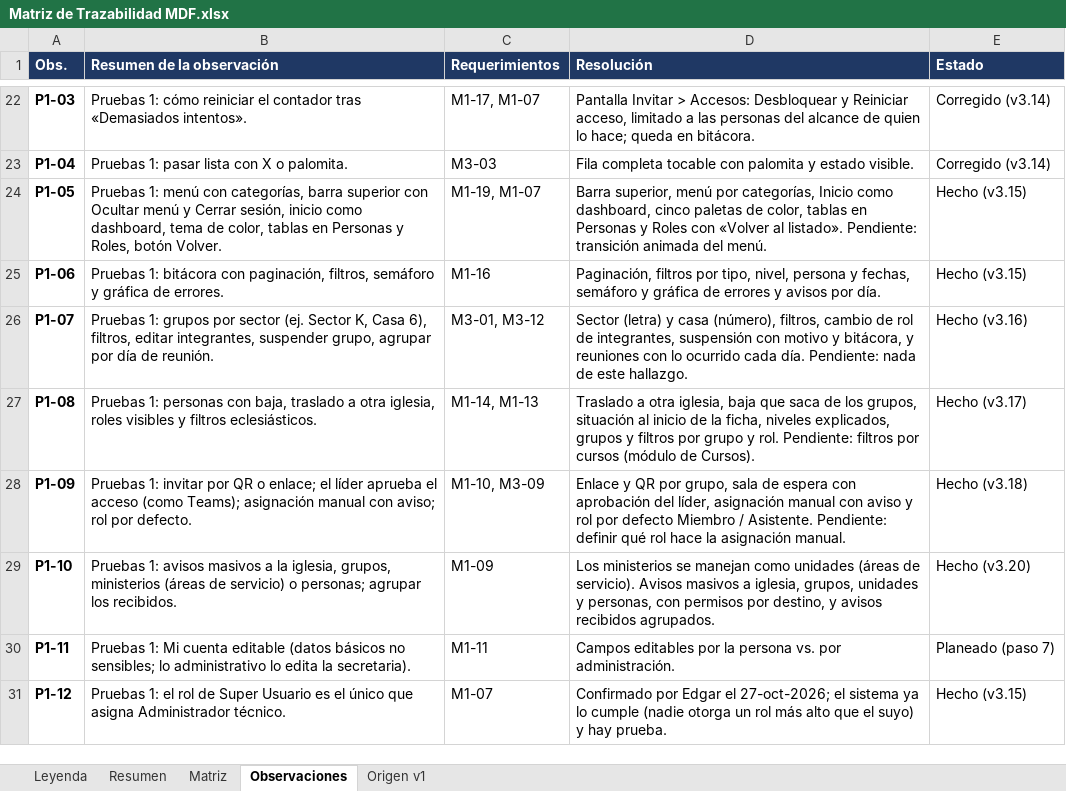
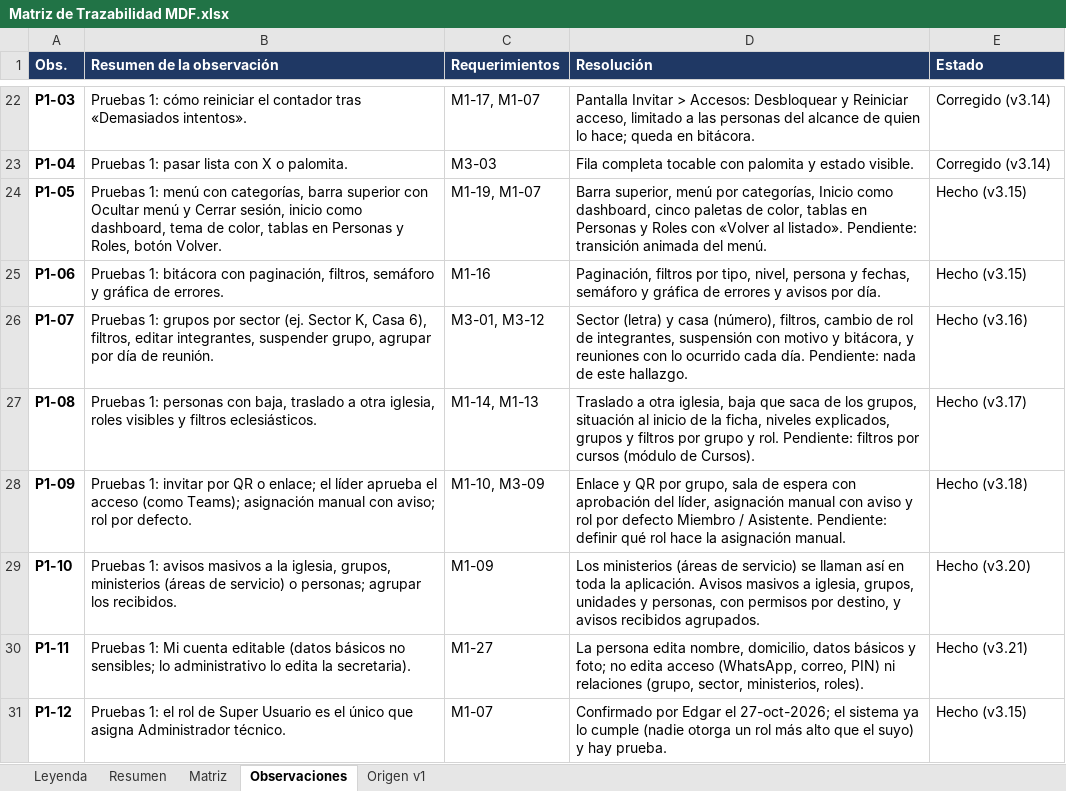
Before and after one commit to c52-mx/mdf360, an Excel workbook: docs/trazabilidad/Matriz de Trazabilidad MDF.xlsx, sheet Observaciones, drawn as a sheet; only a part is shown, gaps mark what is left out; values as stored, in another font and other column widths than the file's, no borders; the diff names each change by its address in the sheet, - before the commit and + after, or states it on an @@ line.

```diff
--- a/docs/trazabilidad/Matriz de Trazabilidad MDF.xlsx (sheet Observaciones)
+++ b/docs/trazabilidad/Matriz de Trazabilidad MDF.xlsx (sheet Observaciones)
-D29 (Resolución): Los ministerios se manejan como unidades (áreas de servicio). Avisos masivos…
+D29 (Resolución): Los ministerios (áreas de servicio) se llaman así en toda la aplicación. Avisos masivos…
-C30 (Requerimientos): M1-11
+C30 (Requerimientos): M1-27
-D30 (Resolución): Campos editables por la persona vs. por administración.
+D30 (Resolución): La persona edita nombre, domicilio, datos básicos y foto; no edita acceso (WhatsApp, correo, PIN) ni relaciones (grupo, sector, ministerios, roles).
-E30 (Estado): Planeado (paso 7)
+E30 (Estado): Hecho (v3.21)
```
Also changed, not shown: sheet Resumen, sheet Matriz, 48 other files.
